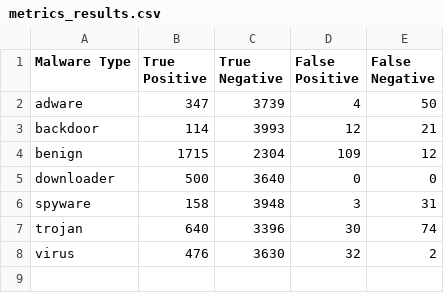
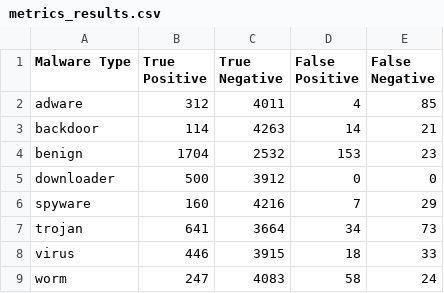
Before and after one commit to md-shahnawaz-cse/DMC-MAL-CNN, a CSV file: Results/confusion_matrix/metrics_results.csv, drawn as a sheet.

```diff
--- a/Results/confusion_matrix/metrics_results.csv
+++ b/Results/confusion_matrix/metrics_results.csv
@@ -1,8 +1,9 @@
 Malware Type,True Positive,True Negative,False Positive,False Negative
-adware,347,3739,4,50
-backdoor,114,3993,12,21
-benign,1715,2304,109,12
-downloader,500,3640,0,0
-spyware,158,3948,3,31
-trojan,640,3396,30,74
-virus,476,3630,32,2
+adware,312,4011,4,85
+backdoor,114,4263,14,21
+benign,1704,2532,153,23
+downloader,500,3912,0,0
+spyware,160,4216,7,29
+trojan,641,3664,34,73
+virus,446,3915,18,33
+worm,247,4083,58,24
```
Also changed, not shown: Results/confusion_matrix/classification_results.csv, 6 other files.
